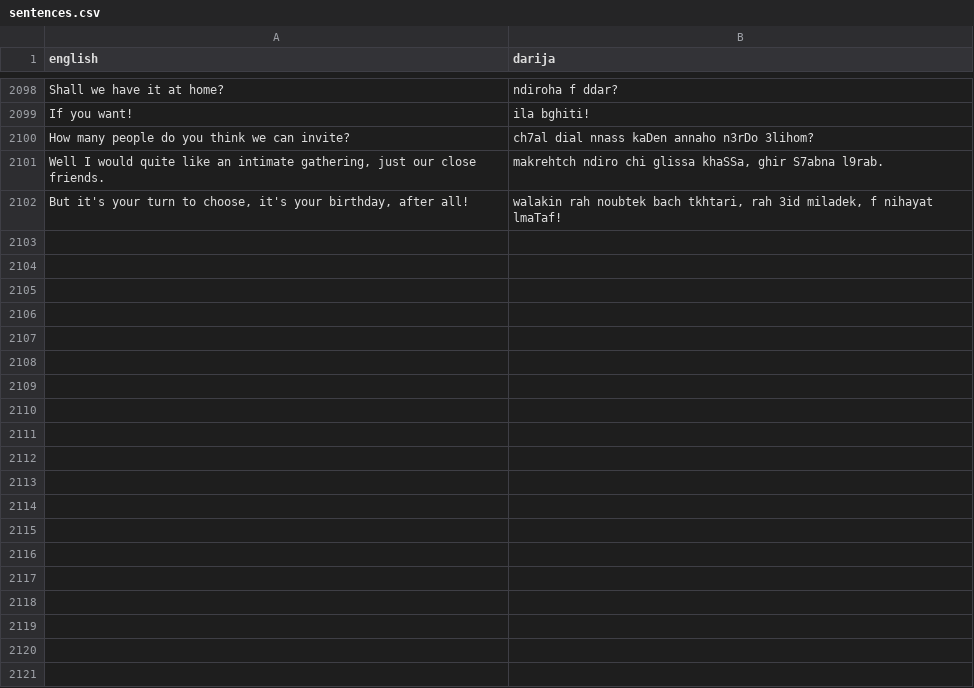
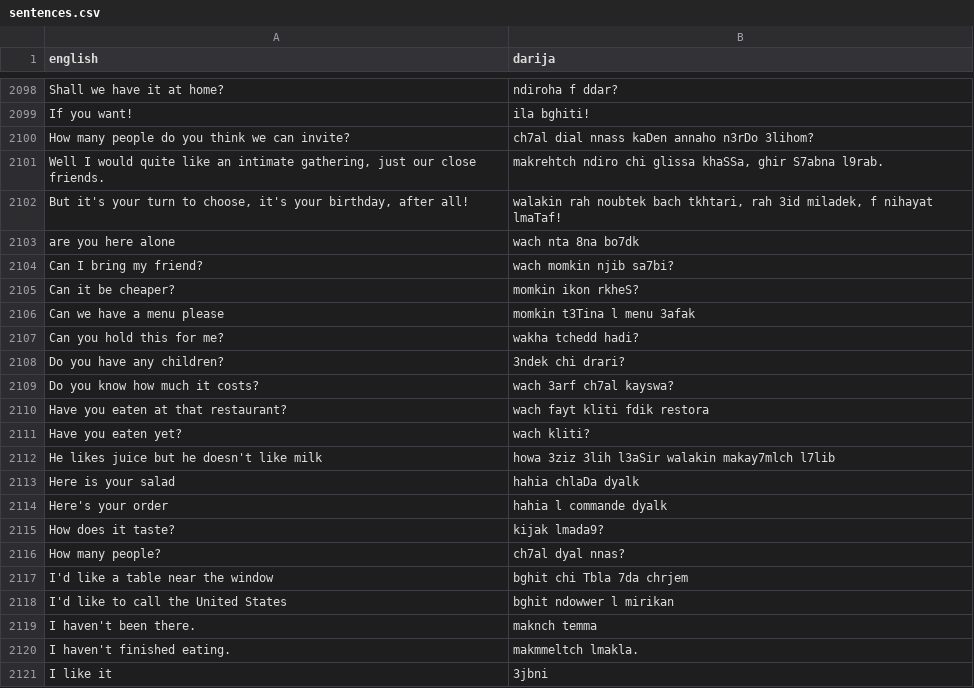
Before and after one commit to darija-open-dataset/dataset, a CSV file: sentences.csv, drawn as a sheet; only a part is shown, gaps mark what is left out; the diff covers the shown part only.

Commit message:
++

```diff
--- a/sentences.csv
+++ b/sentences.csv
@@ -2102 +2102,20 @@
 "But it's your turn to choose, it's your birthday, after all!","walakin rah noubtek bach tkhtari, rah 3id miladek, f nihayat lmaTaf!"
+"are you here alone","wach nta 8na bo7dk"
+"Can I bring my friend?","wach momkin njib sa7bi?"
+"Can it be cheaper?","momkin ikon rkheS?"
+"Can we have a menu please","momkin t3Tina l menu 3afak"
+"Can you hold this for me?","wakha tchedd hadi?"
+"Do you have any children?","3ndek chi drari?"
+"Do you know how much it costs?","wach 3arf ch7al kayswa?"
+"Have you eaten at that restaurant?","wach fayt kliti fdik restora"
+"Have you eaten yet?","wach kliti?"
+"He likes juice but he doesn't like milk","howa 3ziz 3lih l3aSir walakin makay7mlch l7lib"
+"Here is your salad","hahia chlaDa dyalk"
+"Here's your order","hahia l commande dyalk"
+"How does it taste?","kijak lmada9?"
+"How many people?","ch7al dyal nnas?"
+"I'd like a table near the window","bghit chi Tbla 7da chrjem"
+"I'd like to call the United States","bghit ndowwer l mirikan"
+"I haven't been there.","maknch temma"
+"I haven't finished eating.","makmmeltch lmakla."
+"I like it","3jbni"
```
Also changed, not shown: 23 added rows elsewhere in this file.
